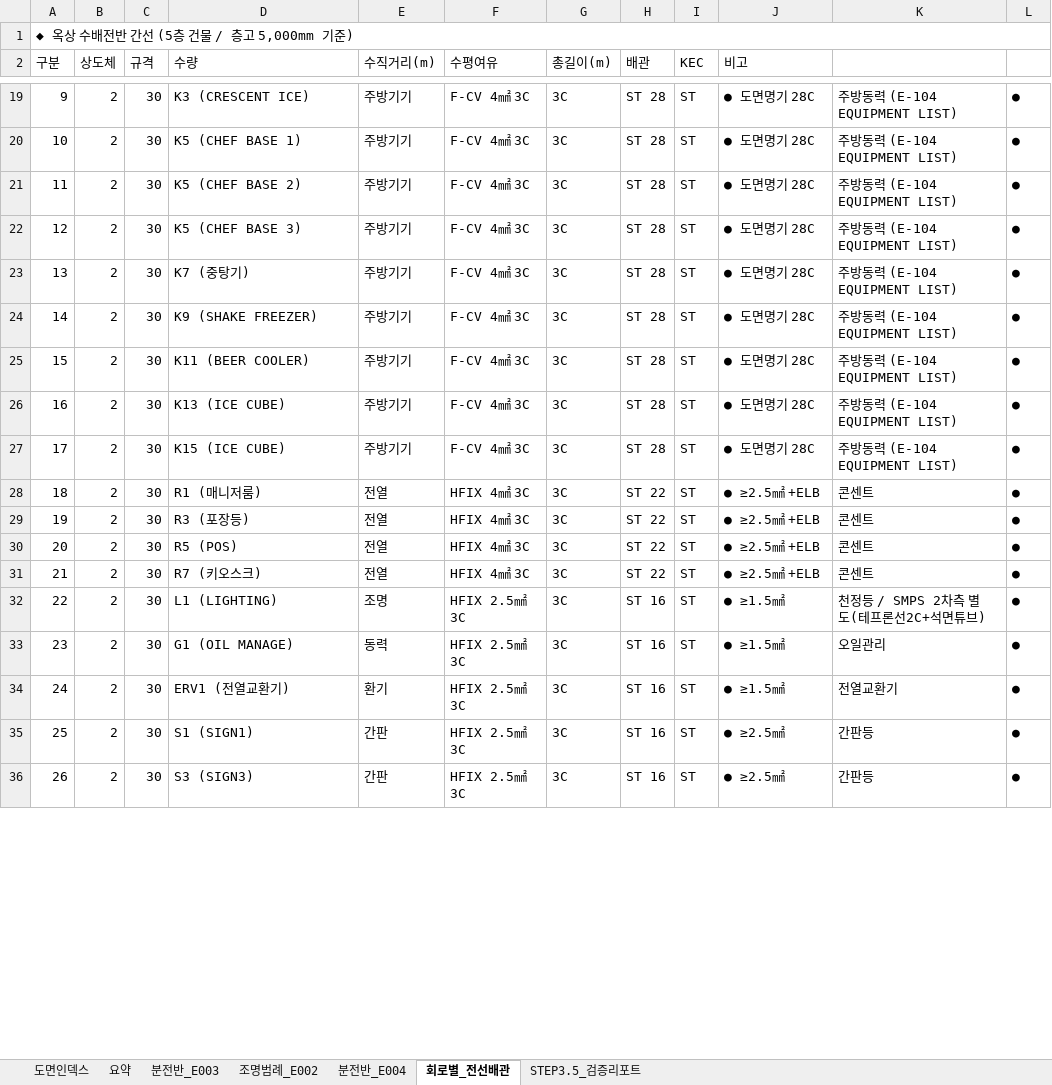
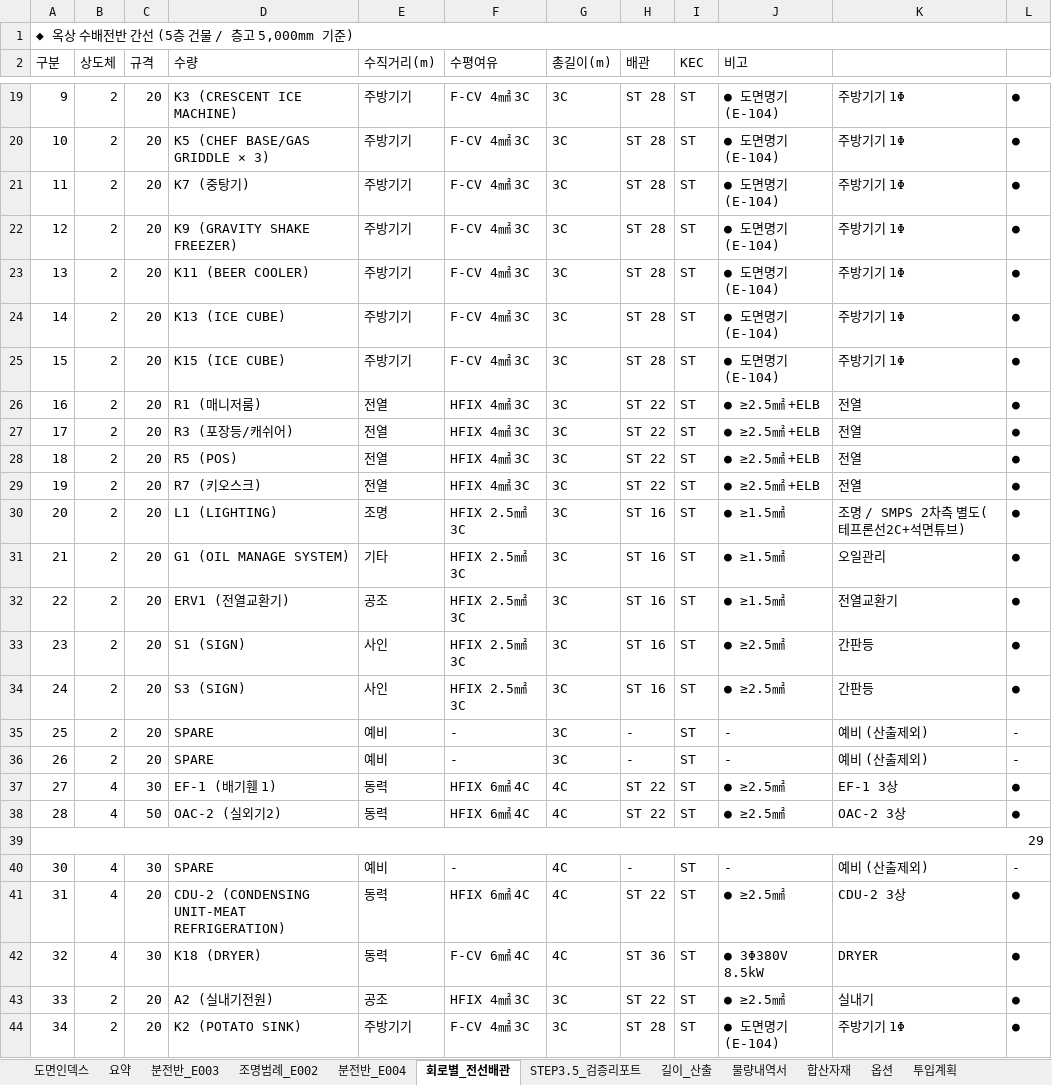
Before and after one commit to kimsl12/jungwon, an Excel workbook: bom/파이브가이즈_7호점_도면인덱스_20260408.xlsx, sheet 회로별_전선배관, drawn as a sheet; only a part is shown, gaps mark what is left out; values as stored, in another font and other column widths than the file's, no cell formats; removed rows and columns are numbered as before the commit, all else as after; the diff covers the shown part only; the diff names each change by its address in the sheet, - before the commit and + after, or states it on an @@ line.

```diff
--- a/bom/파이브가이즈_7호점_도면인덱스_20260408.xlsx (sheet 회로별_전선배관)
+++ b/bom/파이브가이즈_7호점_도면인덱스_20260408.xlsx (sheet 회로별_전선배관)
+sheet tab: 길이_산출
+sheet tab: 물량내역서
+sheet tab: 합산자재
+sheet tab: 옵션
+sheet tab: 투입계획
-C19 (규격): 30
+C19 (규격): 20
-D19 (수량): K3 (CRESCENT ICE)
+D19 (수량): K3 (CRESCENT ICE MACHINE)
-J19 (비고): ● 도면명기 28C
+J19 (비고): ● 도면명기 (E-104)
-K19: 주방동력 (E-104 EQUIPMENT LIST)
+K19: 주방기기 1Φ
-row 20: 10 | 2 | 30 | K5 (CHEF BASE 1) | 주방기기 | F-CV 4㎟ 3C | 3C | ST 28 | ST | ● 도면명기 28C | 주방동력 (E-104 EQUIPMENT LIST) | ●
-row 21: 11 | 2 | 30 | K5 (CHEF BASE 2) | 주방기기 | F-CV 4㎟ 3C | 3C | ST 28 | ST | ● 도면명기 28C | 주방동력 (E-104 EQUIPMENT LIST) | ●
@@ column A (구분) renumbered between rows 20 and 82 @@
-C20:C34 (규격): 30
+C20:C34 (규격): 20
-D20 (수량): K5 (CHEF BASE 3)
+D20 (수량): K5 (CHEF BASE/GAS GRIDDLE × 3)
-J20:J25 (비고): ● 도면명기 28C
+J20:J25 (비고): ● 도면명기 (E-104)
-K20:K25: 주방동력 (E-104 EQUIPMENT LIST)
+K20:K25: 주방기기 1Φ
-D22 (수량): K9 (SHAKE FREEZER)
+D22 (수량): K9 (GRAVITY SHAKE FREEZER)
-K26:K29: 콘센트
+K26:K29: 전열
-D27 (수량): R3 (포장등)
+D27 (수량): R3 (포장등/캐쉬어)
-K30: 천정등 / SMPS 2차측 별도(테프론선2C+석면튜브)
+K30: 조명 / SMPS 2차측 별도(테프론선2C+석면튜브)
-D31 (수량): G1 (OIL MANAGE)
+D31 (수량): G1 (OIL MANAGE SYSTEM)
-E31 (수직거리(m)): 동력
+E31 (수직거리(m)): 기타
-E32 (수직거리(m)): 환기
+E32 (수직거리(m)): 공조
-D33 (수량): S1 (SIGN1)
+D33 (수량): S1 (SIGN)
-E33:E34 (수직거리(m)): 간판
+E33:E34 (수직거리(m)): 사인
-D34 (수량): S3 (SIGN3)
+D34 (수량): S3 (SIGN)
+row 35: 25 | 2 | 20 | SPARE | 예비 | - | 3C | - | ST | - | 예비 (산출제외) | -
+row 36: 26 | 2 | 20 | SPARE | 예비 | - | 3C | - | ST | - | 예비 (산출제외) | -
+row 37: 27 | 4 | 30 | EF-1 (배기휀 1) | 동력 | HFIX 6㎟ 4C | 4C | ST 22 | ST | ● ≥2.5㎟ | EF-1 3상 | ●
+row 38: 28 | 4 | 50 | OAC-2 (실외기2) | 동력 | HFIX 6㎟ 4C | 4C | ST 22 | ST | ● ≥2.5㎟ | OAC-2 3상 | ●
+row 39: 29
+row 40: 30 | 4 | 30 | SPARE | 예비 | - | 4C | - | ST | - | 예비 (산출제외) | -
+row 41: 31 | 4 | 20 | CDU-2 (CONDENSING UNIT-MEAT REFRIGERATION) | 동력 | HFIX 6㎟ 4C | 4C | ST 22 | ST | ● ≥2.5㎟ | CDU-2 3상 | ●
+row 42: 32 | 4 | 30 | K18 (DRYER) | 동력 | F-CV 6㎟ 4C | 4C | ST 36 | ST | ● 3Φ380V 8.5kW | DRYER | ●
+row 43: 33 | 2 | 20 | A2 (실내기전원) | 공조 | HFIX 4㎟ 3C | 3C | ST 22 | ST | ● ≥2.5㎟ | 실내기 | ●
+row 44: 34 | 2 | 20 | K2 (POTATO SINK) | 주방기기 | F-CV 4㎟ 3C | 3C | ST 28 | ST | ● 도면명기 (E-104) | 주방기기 1Φ | ●
```
Also changed, not shown: 20 added rows, 15 removed rows, 126 edited cells and merged cells elsewhere in this sheet, sheet STEP3.5_검증리포트, sheet 분전반_E003, cell formats.
